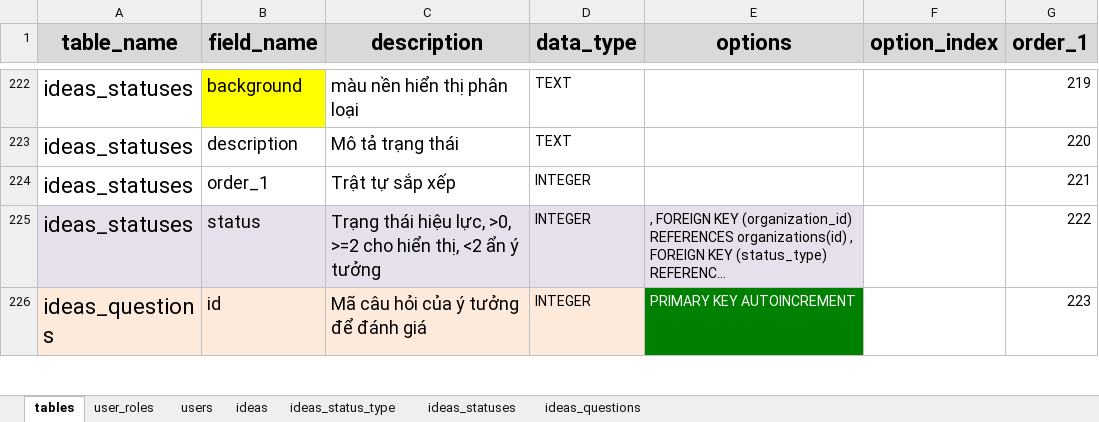
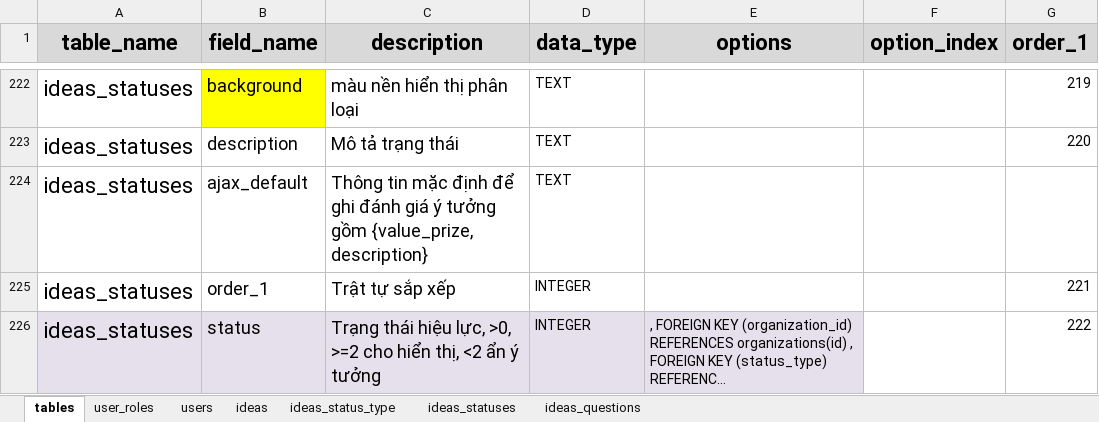
Before and after one commit to nvdinh185/dinh-inovation, an Excel workbook: db/excel/sqlite-inovation-manager-ver-7.xlsx, sheet tables, drawn as a sheet; only a part is shown, gaps mark what is left out; the shorter side is filled out with more unchanged rows; long unchanged cells end in …; values as stored, in another font and other column widths than the file's, no borders; the diff names each change by its address in the sheet, - before the commit and + after, or states it on an @@ line.

```diff
--- a/db/excel/sqlite-inovation-manager-ver-7.xlsx (sheet tables)
+++ b/db/excel/sqlite-inovation-manager-ver-7.xlsx (sheet tables)
+row 224: ideas_statuses | ajax_default | Thông tin mặc định để ghi đánh giá ý tưởng gồm {value_prize, description} | TEXT
```
Also changed, not shown: sheet ideas_statuses, 12 other files.
